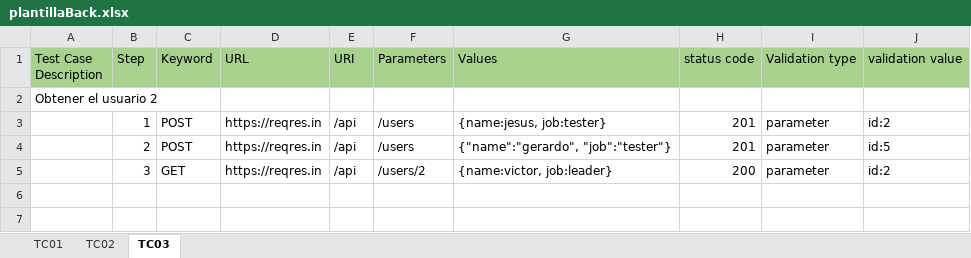
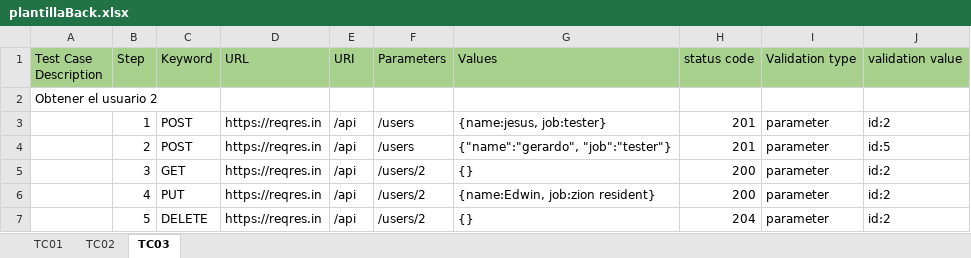
Before and after one commit to VictorCubillosX/APIFW, an Excel workbook: test-case/plantillaBack.xlsx, sheet TC03, drawn as a sheet; values as stored, in another font and other column widths than the file's, no borders; the diff names each change by its address in the sheet, - before the commit and + after, or states it on an @@ line.

Commit message:
add: put and delete

```diff
--- a/test-case/plantillaBack.xlsx (sheet TC03)
+++ b/test-case/plantillaBack.xlsx (sheet TC03)
-G5 (Values): {name:victor, job:leader}
+G5 (Values): {}
+row 6:  | 4 | PUT | https://reqres.in | /api | /users/2 | {name:Edwin, job:zion resident} | 200 | parameter | id:2
+row 7:  | 5 | DELETE | https://reqres.in | /api | /users/2 | {} | 204 | parameter | id:2
```
Also changed, not shown: 10 other files.
